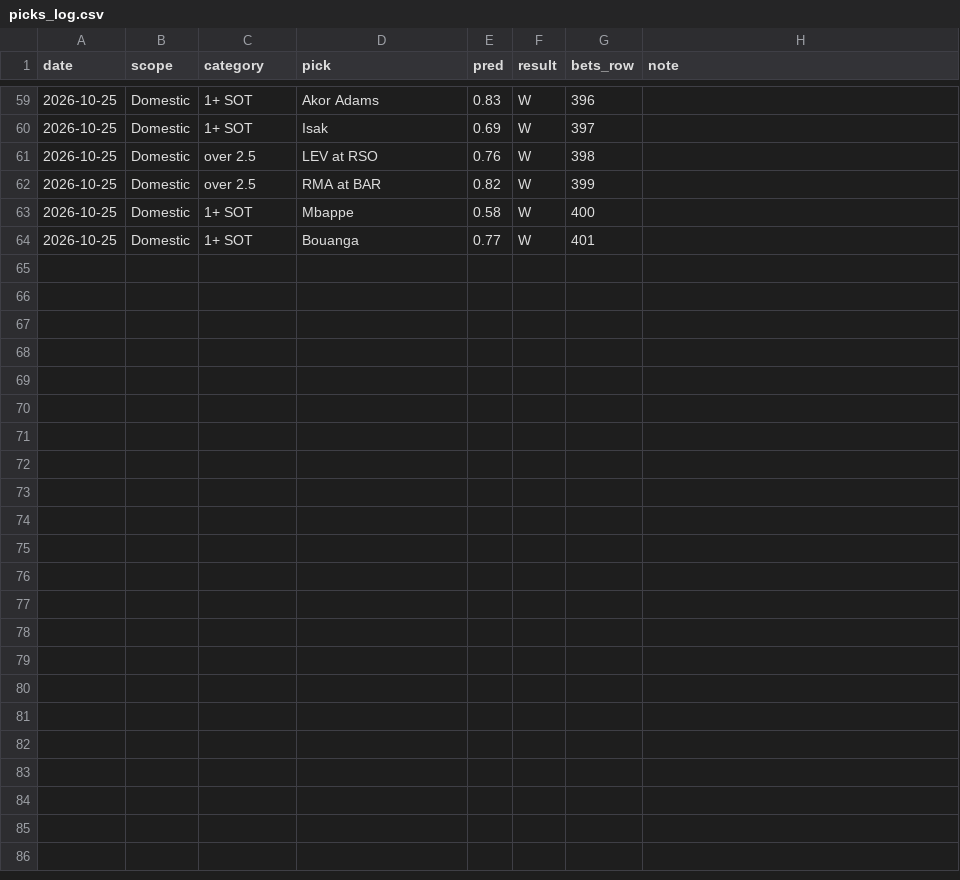
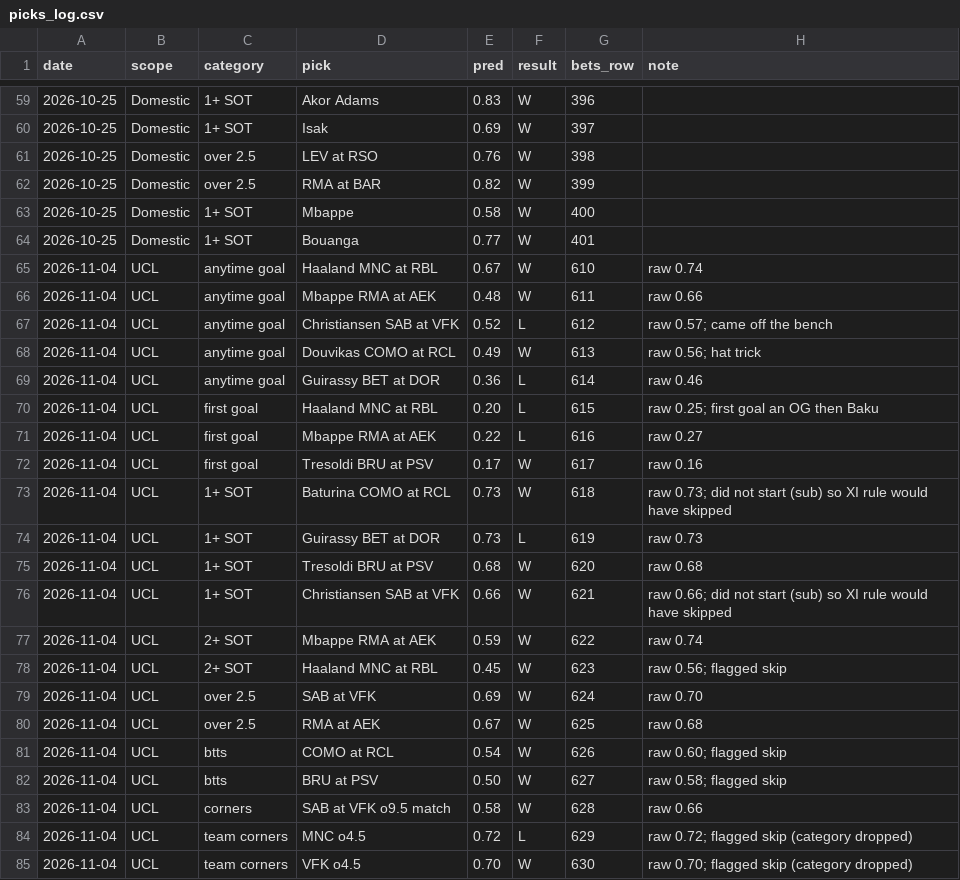
Before and after one commit to babybro652-cmd/Defined-Risk-Trading, a CSV file: analysis/ucl/picks_log.csv, drawn as a sheet; only a part is shown, gaps mark what is left out; the diff names each change by its address in the sheet, - before the commit and + after, or states it on an @@ line.

```diff
--- a/analysis/ucl/picks_log.csv
+++ b/analysis/ucl/picks_log.csv
+row 65: 2026-11-04 | UCL | anytime goal | Haaland MNC at RBL | 0.67 | W | 610 | raw 0.74
+row 66: 2026-11-04 | UCL | anytime goal | Mbappe RMA at AEK | 0.48 | W | 611 | raw 0.66
+row 67: 2026-11-04 | UCL | anytime goal | Christiansen SAB at VFK | 0.52 | L | 612 | raw 0.57; came off the bench
+row 68: 2026-11-04 | UCL | anytime goal | Douvikas COMO at RCL | 0.49 | W | 613 | raw 0.56; hat trick
+row 69: 2026-11-04 | UCL | anytime goal | Guirassy BET at DOR | 0.36 | L | 614 | raw 0.46
+row 70: 2026-11-04 | UCL | first goal | Haaland MNC at RBL | 0.20 | L | 615 | raw 0.25; first goal an OG then Baku
+row 71: 2026-11-04 | UCL | first goal | Mbappe RMA at AEK | 0.22 | L | 616 | raw 0.27
+row 72: 2026-11-04 | UCL | first goal | Tresoldi BRU at PSV | 0.17 | W | 617 | raw 0.16
+row 73: 2026-11-04 | UCL | 1+ SOT | Baturina COMO at RCL | 0.73 | W | 618 | raw 0.73; did not start (sub) so XI rule would have skipped
+row 74: 2026-11-04 | UCL | 1+ SOT | Guirassy BET at DOR | 0.73 | L | 619 | raw 0.73
+row 75: 2026-11-04 | UCL | 1+ SOT | Tresoldi BRU at PSV | 0.68 | W | 620 | raw 0.68
+row 76: 2026-11-04 | UCL | 1+ SOT | Christiansen SAB at VFK | 0.66 | W | 621 | raw 0.66; did not start (sub) so XI rule would have skipped
+row 77: 2026-11-04 | UCL | 2+ SOT | Mbappe RMA at AEK | 0.59 | W | 622 | raw 0.74
+row 78: 2026-11-04 | UCL | 2+ SOT | Haaland MNC at RBL | 0.45 | W | 623 | raw 0.56; flagged skip
+row 79: 2026-11-04 | UCL | over 2.5 | SAB at VFK | 0.69 | W | 624 | raw 0.70
+row 80: 2026-11-04 | UCL | over 2.5 | RMA at AEK | 0.67 | W | 625 | raw 0.68
+row 81: 2026-11-04 | UCL | btts | COMO at RCL | 0.54 | W | 626 | raw 0.60; flagged skip
+row 82: 2026-11-04 | UCL | btts | BRU at PSV | 0.50 | W | 627 | raw 0.58; flagged skip
+row 83: 2026-11-04 | UCL | corners | SAB at VFK o9.5 match | 0.58 | W | 628 | raw 0.66
+row 84: 2026-11-04 | UCL | team corners | MNC o4.5 | 0.72 | L | 629 | raw 0.72; flagged skip (category dropped)
+row 85: 2026-11-04 | UCL | team corners | VFK o4.5 | 0.70 | W | 630 | raw 0.70; flagged skip (category dropped)
```
Also changed, not shown: analysis/ucl/out/ucl_tab.csv, 6 other files.
